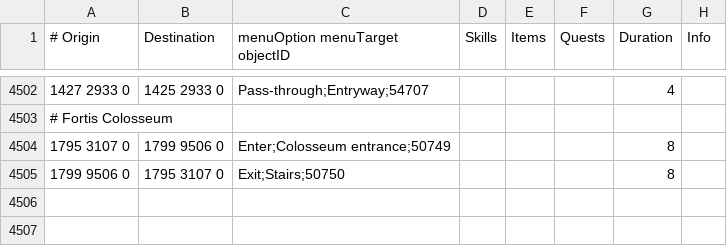
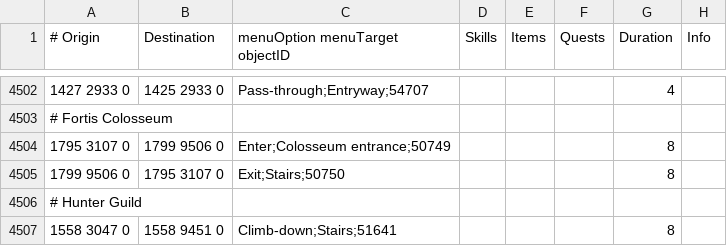
Before and after one commit to NewGenEng/Microbot, a TSV file: runelite-client/src/main/resources/net/runelite/client/plugins/microbot/shortestpath/transports.tsv, drawn as a sheet; only a part is shown, gaps mark what is left out; the diff names each change by its address in the sheet, - before the commit and + after, or states it on an @@ line.

Commit message:
Added hunter guild Burrow to transport tsv

```diff
--- a/runelite-client/src/main/resources/net/runelite/client/plugins/microbot/shortestpath/transports.tsv
+++ b/runelite-client/src/main/resources/net/runelite/client/plugins/microbot/shortestpath/transports.tsv
+row 4506: # Hunter Guild
+row 4507: 1558 3047 0 | 1558 9451 0 | Climb-down;Stairs;51641 |  |  |  | 8
```
